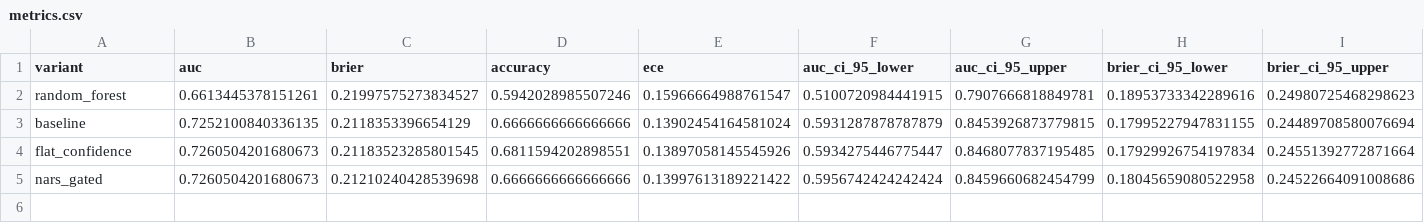
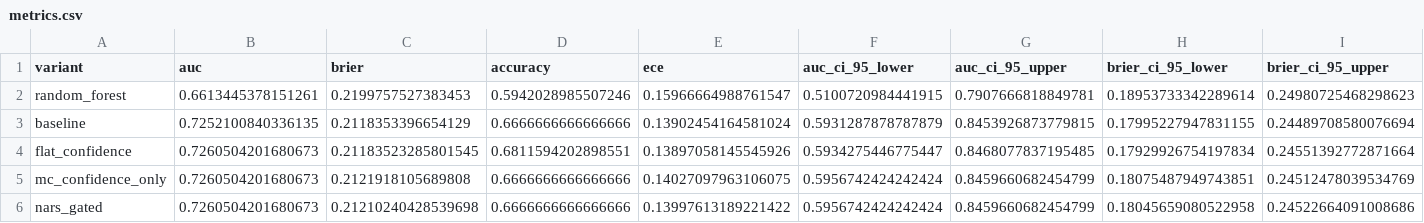
Before and after one commit to ArjunCodess/NGTA, a CSV file: results/tcga/metrics/metrics.csv, drawn as a sheet; only a part is shown; rows hold the shown columns only; the diff names each change by its address in the sheet, - before the commit and + after, or states it on an @@ line.

```diff
--- a/results/tcga/metrics/metrics.csv
+++ b/results/tcga/metrics/metrics.csv
-C2 (brier): 0.21997575273834527
+C2 (brier): 0.2199757527383453
-H2 (brier_ci_95_lower): 0.18953733342289616
+H2 (brier_ci_95_lower): 0.18953733342289614
+row 5: mc_confidence_only | 0.7260504201680673 | 0.2121918105689808 | 0.6666666666666666 | 0.14027097963106075 | 0.5956742424242424 | 0.8459660682454799 | 0.18075487949743851 | 0.24512478039534769
```
Also changed, not shown: results/tcga/metrics/calibration_reliability.csv, results/wids/metrics/calibration_reliability.csv, 14 other files.
